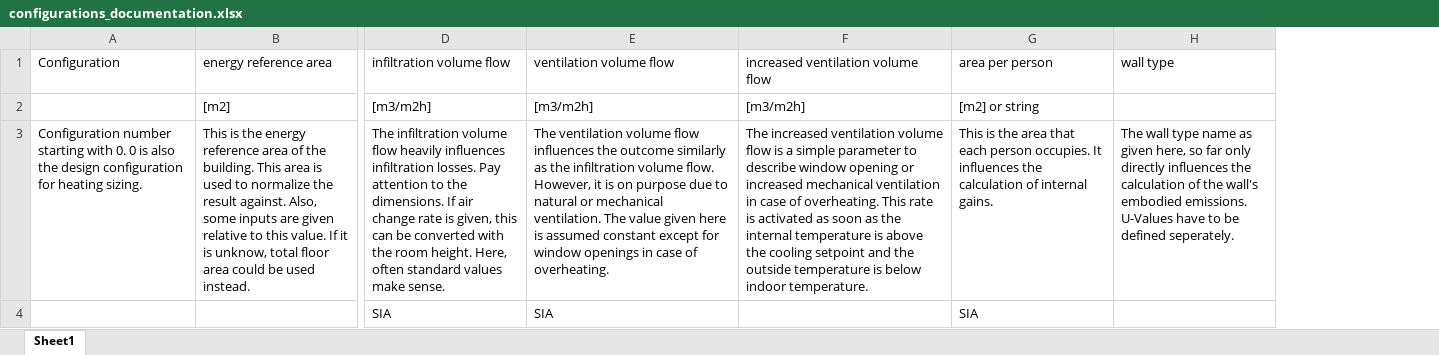
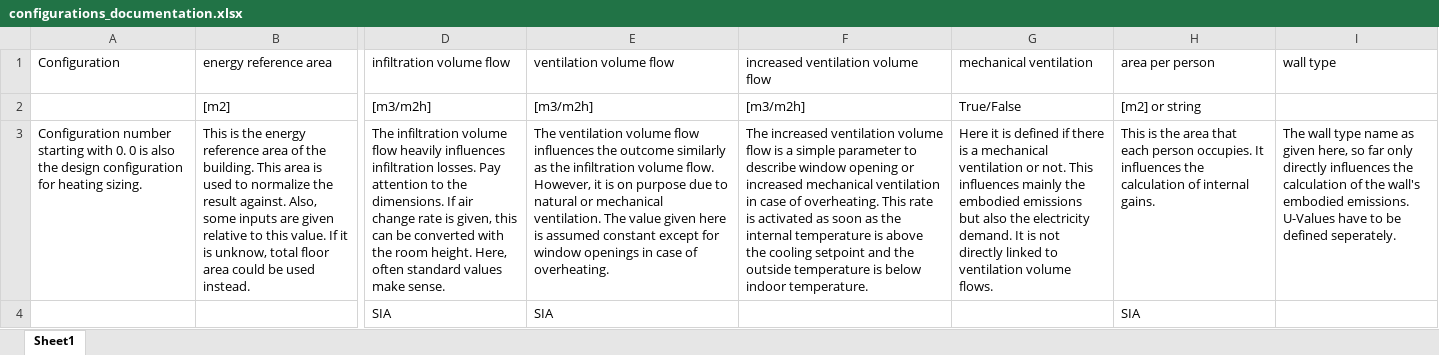
Before and after one commit to architecture-building-systems/sia_380-1-full_version, an Excel workbook: data/configurations_documentation.xlsx, sheet Sheet1, drawn as a sheet; only a part is shown, gaps mark what is left out; values as stored, in another font and other column widths than the file's, no borders; the diff names each change by its address in the sheet, - before the commit and + after, or states it on an @@ line.

Commit message:
adapted config documentation

```diff
--- a/data/configurations_documentation.xlsx (sheet Sheet1)
+++ b/data/configurations_documentation.xlsx (sheet Sheet1)
+column G (mechanical ventilation), rows 2-3: True/False | Here it is defined if there is a mechanical ventilation or not. This influences mainly the embodied emissions but also the electricity demand. It is not directly linked to ventilation volume flows.
```
